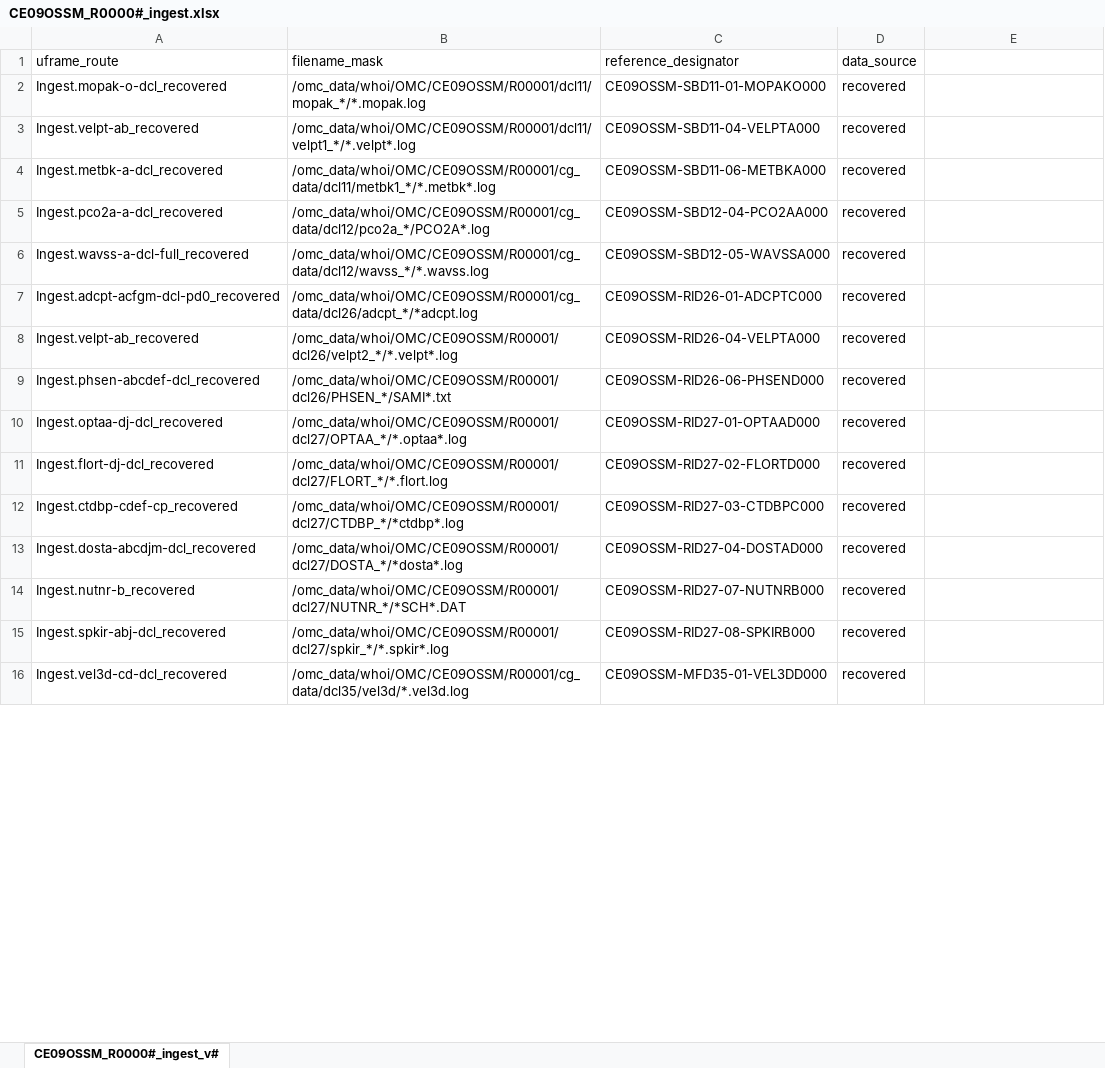
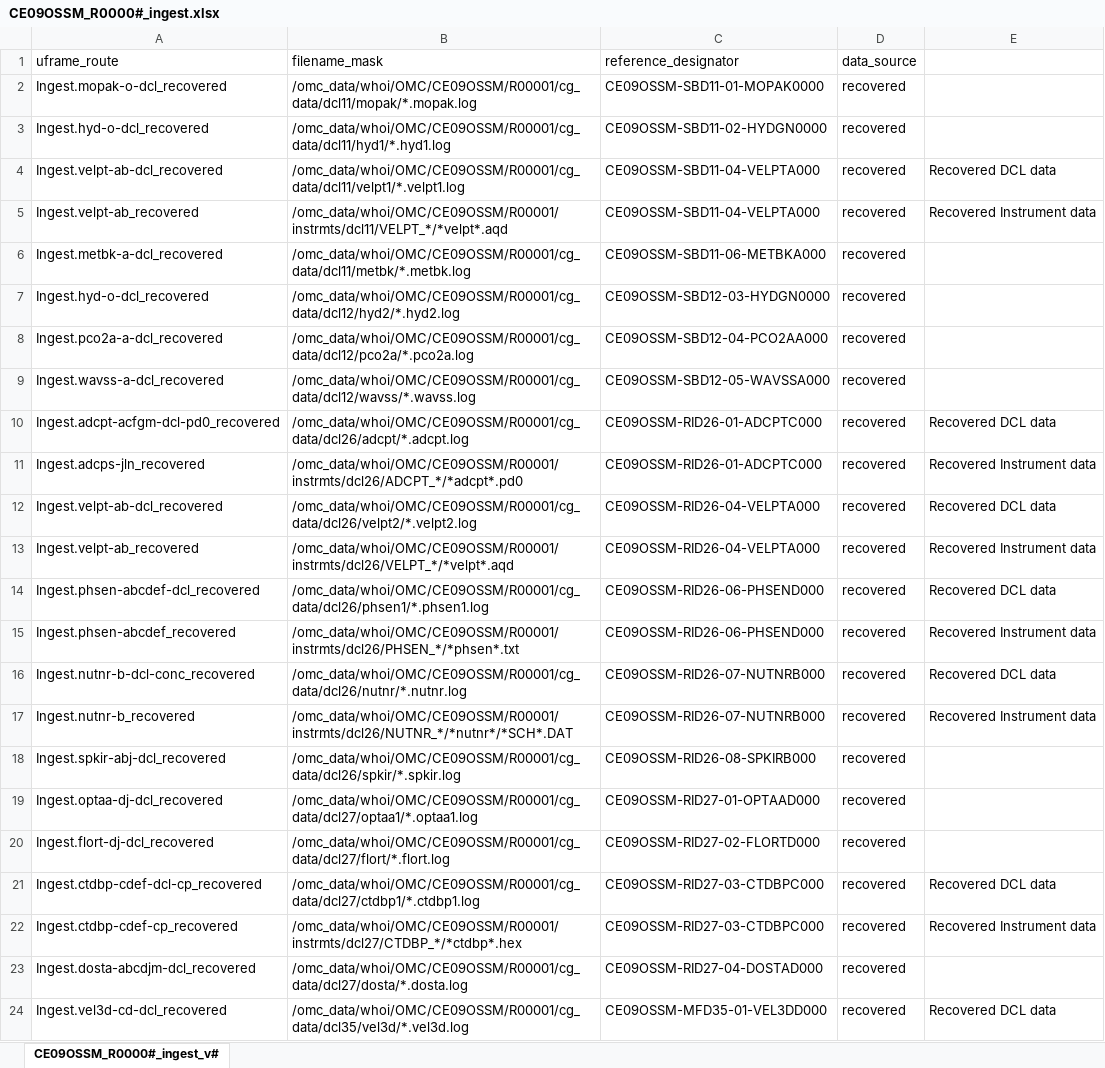
Before and after one commit to oceanobservatories/ingestion-csvs, an Excel workbook: CE09OSSM/CE09OSSM_R0000#_ingest.xlsx, sheet CE09OSSM_R0000#_ingest_v#, drawn as a sheet; only a part is shown; values as stored, in another font and other column widths than the file's, no borders; charts and pictures not drawn; removed rows and columns are numbered as before the commit, all else as after; the diff covers the shown part only; the diff names each change by its address in the sheet, - before the commit and + after, or states it on an @@ line.

Commit message:
Updates RNNNNN templates for Endurance and creates new RNNNNN .csv sheets

```diff
--- a/CE09OSSM/CE09OSSM_R0000#_ingest.xlsx (sheet CE09OSSM_R0000#_ingest_v#)
+++ b/CE09OSSM/CE09OSSM_R0000#_ingest.xlsx (sheet CE09OSSM_R0000#_ingest_v#)
-B2 (filename_mask): /omc_data/whoi/OMC/CE09OSSM/R00001/dcl11/mopak_*/*.mopak.log
+B2 (filename_mask): /omc_data/whoi/OMC/CE09OSSM/R00001/cg_data/dcl11/mopak/*.mopak.log
-C2 (reference_designator): CE09OSSM-SBD11-01-MOPAKO000
+C2 (reference_designator): CE09OSSM-SBD11-01-MOPAK0000
+row 3: Ingest.hyd-o-dcl_recovered | /omc_data/whoi/OMC/CE09OSSM/R00001/cg_data/dcl11/hyd1/*.hyd1.log | CE09OSSM-SBD11-02-HYDGN0000 | recovered
+row 4: Ingest.velpt-ab-dcl_recovered | /omc_data/whoi/OMC/CE09OSSM/R00001/cg_data/dcl11/velpt1/*.velpt1.log | CE09OSSM-SBD11-04-VELPTA000 | recovered | Recovered DCL data
-B5 (filename_mask): /omc_data/whoi/OMC/CE09OSSM/R00001/dcl11/velpt1_*/*.velpt*.log
+B5 (filename_mask): /omc_data/whoi/OMC/CE09OSSM/R00001/instrmts/dcl11/VELPT_*/*velpt*.aqd
-E5: (empty)
+E5: Recovered Instrument data
-B6 (filename_mask): /omc_data/whoi/OMC/CE09OSSM/R00001/cg_data/dcl11/metbk1_*/*.metbk*.log
+B6 (filename_mask): /omc_data/whoi/OMC/CE09OSSM/R00001/cg_data/dcl11/metbk/*.metbk.log
+row 7: Ingest.hyd-o-dcl_recovered | /omc_data/whoi/OMC/CE09OSSM/R00001/cg_data/dcl12/hyd2/*.hyd2.log | CE09OSSM-SBD12-03-HYDGN0000 | recovered
-B8 (filename_mask): /omc_data/whoi/OMC/CE09OSSM/R00001/cg_data/dcl12/pco2a_*/PCO2A*.log
+B8 (filename_mask): /omc_data/whoi/OMC/CE09OSSM/R00001/cg_data/dcl12/pco2a/*.pco2a.log
-A9 (uframe_route): Ingest.wavss-a-dcl-full_recovered
+A9 (uframe_route): Ingest.wavss-a-dcl_recovered
-B9 (filename_mask): /omc_data/whoi/OMC/CE09OSSM/R00001/cg_data/dcl12/wavss_*/*.wavss.log
+B9 (filename_mask): /omc_data/whoi/OMC/CE09OSSM/R00001/cg_data/dcl12/wavss/*.wavss.log
-B10 (filename_mask): /omc_data/whoi/OMC/CE09OSSM/R00001/cg_data/dcl26/adcpt_*/*adcpt.log
+B10 (filename_mask): /omc_data/whoi/OMC/CE09OSSM/R00001/cg_data/dcl26/adcpt/*.adcpt.log
-E10: (empty)
+E10: Recovered DCL data
+row 11: Ingest.adcps-jln_recovered | /omc_data/whoi/OMC/CE09OSSM/R00001/instrmts/dcl26/ADCPT_*/*adcpt*.pd0 | CE09OSSM-RID26-01-ADCPTC000 | recovered | Recovered Instrument data
+row 12: Ingest.velpt-ab-dcl_recovered | /omc_data/whoi/OMC/CE09OSSM/R00001/cg_data/dcl26/velpt2/*.velpt2.log | CE09OSSM-RID26-04-VELPTA000 | recovered | Recovered DCL data
-B13 (filename_mask): /omc_data/whoi/OMC/CE09OSSM/R00001/dcl26/velpt2_*/*.velpt*.log
+B13 (filename_mask): /omc_data/whoi/OMC/CE09OSSM/R00001/instrmts/dcl26/VELPT_*/*velpt*.aqd
-E13: (empty)
+E13: Recovered Instrument data
-B14 (filename_mask): /omc_data/whoi/OMC/CE09OSSM/R00001/dcl26/PHSEN_*/SAMI*.txt
+B14 (filename_mask): /omc_data/whoi/OMC/CE09OSSM/R00001/cg_data/dcl26/phsen1/*.phsen1.log
-E14: (empty)
+E14: Recovered DCL data
+row 15: Ingest.phsen-abcdef_recovered | /omc_data/whoi/OMC/CE09OSSM/R00001/instrmts/dcl26/PHSEN_*/*phsen*.txt | CE09OSSM-RID26-06-PHSEND000 | recovered | Recovered Instrument data
+row 16: Ingest.nutnr-b-dcl-conc_recovered | /omc_data/whoi/OMC/CE09OSSM/R00001/cg_data/dcl26/nutnr/*.nutnr.log | CE09OSSM-RID26-07-NUTNRB000 | recovered | Recovered DCL data
+row 17: Ingest.nutnr-b_recovered | /omc_data/whoi/OMC/CE09OSSM/R00001/instrmts/dcl26/NUTNR_*/*nutnr*/*SCH*.DAT | CE09OSSM-RID26-07-NUTNRB000 | recovered | Recovered Instrument data
+row 18: Ingest.spkir-abj-dcl_recovered | /omc_data/whoi/OMC/CE09OSSM/R00001/cg_data/dcl26/spkir/*.spkir.log | CE09OSSM-RID26-08-SPKIRB000 | recovered
-B19 (filename_mask): /omc_data/whoi/OMC/CE09OSSM/R00001/dcl27/OPTAA_*/*.optaa*.log
+B19 (filename_mask): /omc_data/whoi/OMC/CE09OSSM/R00001/cg_data/dcl27/optaa1/*.optaa1.log
-B20 (filename_mask): /omc_data/whoi/OMC/CE09OSSM/R00001/dcl27/FLORT_*/*.flort.log
+B20 (filename_mask): /omc_data/whoi/OMC/CE09OSSM/R00001/cg_data/dcl27/flort/*.flort.log
+row 21: Ingest.ctdbp-cdef-dcl-cp_recovered | /omc_data/whoi/OMC/CE09OSSM/R00001/cg_data/dcl27/ctdbp1/*.ctdbp1.log | CE09OSSM-RID27-03-CTDBPC000 | recovered | Recovered DCL data
-B22 (filename_mask): /omc_data/whoi/OMC/CE09OSSM/R00001/dcl27/CTDBP_*/*ctdbp*.log
+B22 (filename_mask): /omc_data/whoi/OMC/CE09OSSM/R00001/instrmts/dcl27/CTDBP_*/*ctdbp*.hex
-E22: (empty)
+E22: Recovered Instrument data
-B23 (filename_mask): /omc_data/whoi/OMC/CE09OSSM/R00001/dcl27/DOSTA_*/*dosta*.log
+B23 (filename_mask): /omc_data/whoi/OMC/CE09OSSM/R00001/cg_data/dcl27/dosta/*.dosta.log
-row 14: Ingest.nutnr-b_recovered | /omc_data/whoi/OMC/CE09OSSM/R00001/dcl27/NUTNR_*/*SCH*.DAT | CE09OSSM-RID27-07-NUTNRB000 | recovered
-row 15: Ingest.spkir-abj-dcl_recovered | /omc_data/whoi/OMC/CE09OSSM/R00001/dcl27/spkir_*/*.spkir*.log | CE09OSSM-RID27-08-SPKIRB000 | recovered
-E24: (empty)
+E24: Recovered DCL data
```
Also changed, not shown: 10 added rows, 23 edited cells and cell formats elsewhere in this sheet, charts or pictures, CE01ISSM/CE01ISSM_R0000#_ingest.xlsx, CE02SHSM/CE02SHSM_R0000#_ingest.xlsx, 5 other files.
